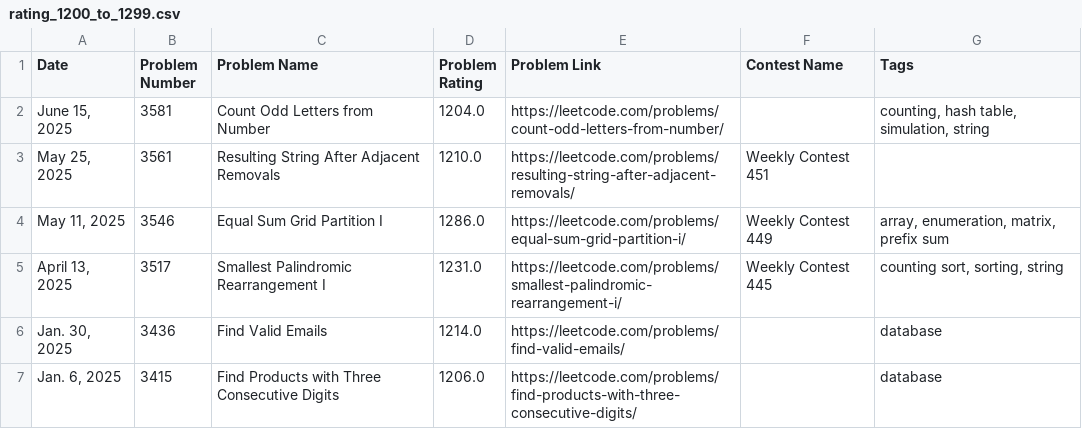
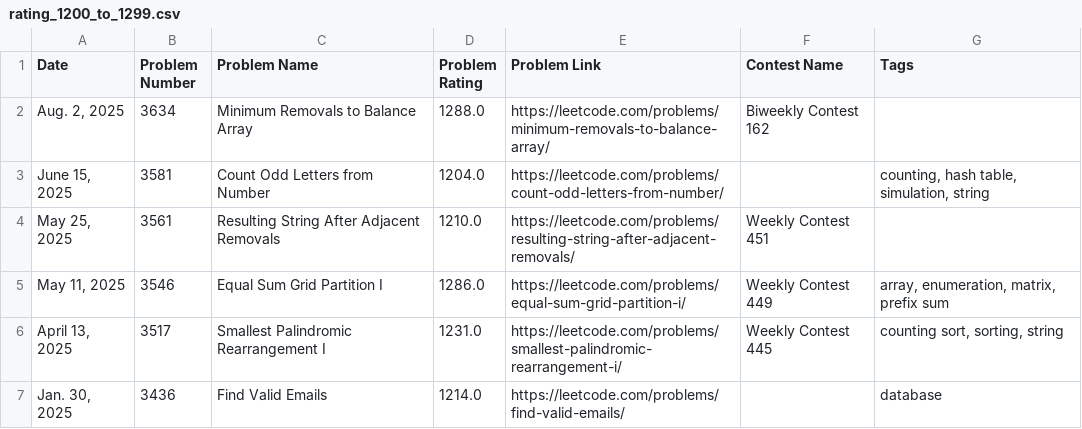
Before and after one commit to nilesyadv/Leetcode-Ladder, a CSV file: rating_groups/rating_1200_to_1299.csv, drawn as a sheet; only a part is shown; the shorter side is filled out with more unchanged rows.

```diff
--- a/rating_groups/rating_1200_to_1299.csv
+++ b/rating_groups/rating_1200_to_1299.csv
@@ -1,2 +1,3 @@
 Date,Problem Number,Problem Name,Problem Rating,Problem Link,Contest Name,Tags
+"Aug. 2, 2025",3634,Minimum Removals to Balance Array,1288.0,https://leetcode.com/problems/minimum-removals-to-balance-array/,Biweekly Contest 162,
 "June 15, 2025",3581,Count Odd Letters from Number,1204.0,https://leetcode.com/problems/count-odd-letters-from-number/,,"counting, hash table, simulation, string"
```
Also changed, not shown: leetcode_contest_problems.csv, rating_groups/rating_1000_to_1099.csv, 7 other files.
